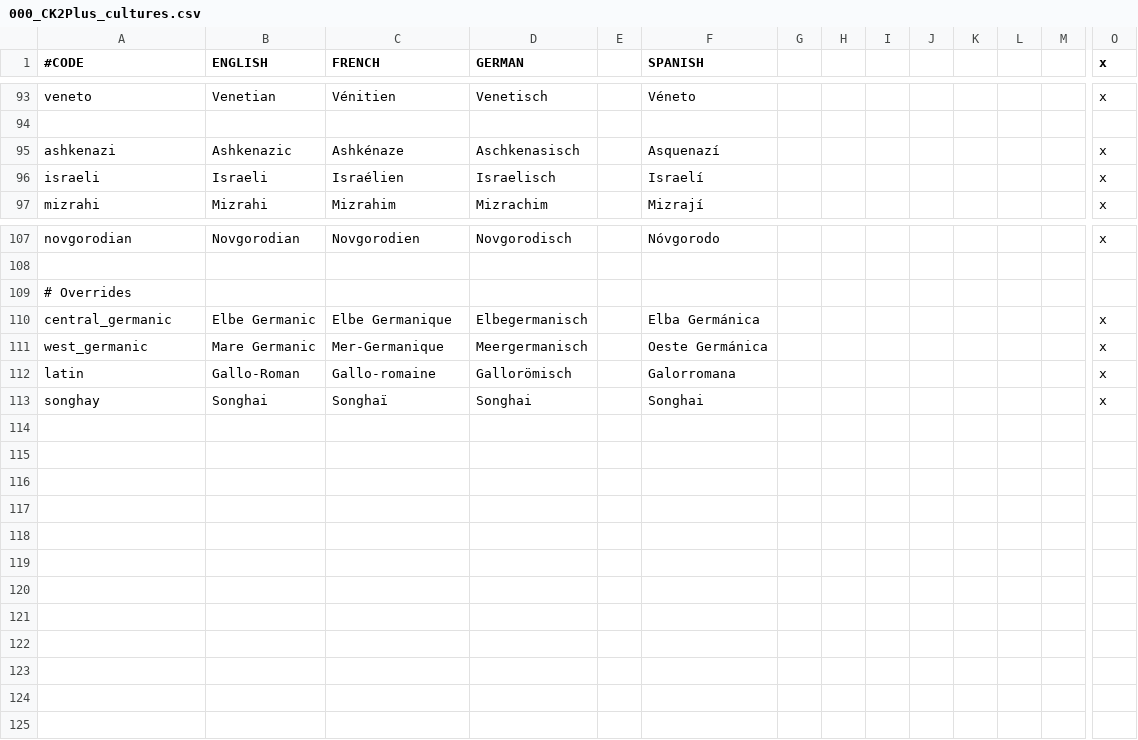
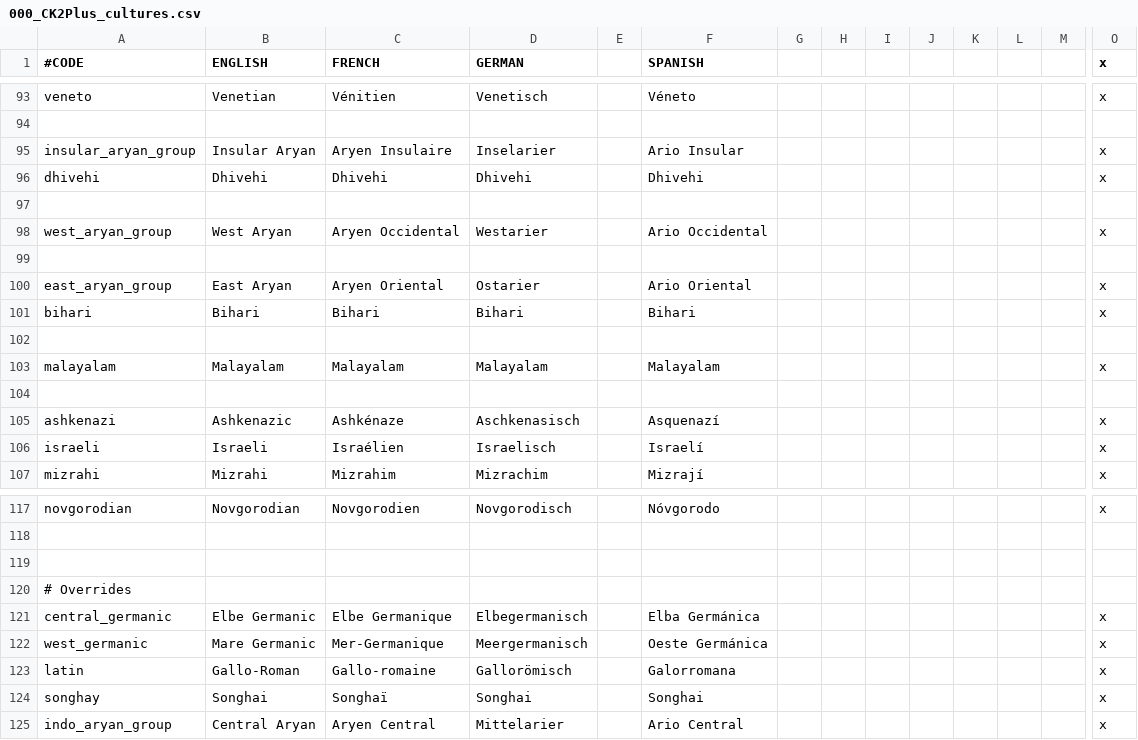
Before and after one commit to ck2plus/CK2Plus_Rewrite, a CSV file: CK2Plus_wip/localisation/000_CK2Plus_cultures.csv, drawn as a sheet; only a part is shown, gaps mark what is left out; rows hold the shown columns only; the diff names each change by its address in the sheet, - before the commit and + after, or states it on an @@ line.

```diff
--- a/CK2Plus_wip/localisation/000_CK2Plus_cultures.csv
+++ b/CK2Plus_wip/localisation/000_CK2Plus_cultures.csv
+row 95: insular_aryan_group | Insular Aryan | Aryen Insulaire | Inselarier |  | Ario Insular |  |  |  |  |  |  |  | x
+row 96: dhivehi | Dhivehi | Dhivehi | Dhivehi |  | Dhivehi |  |  |  |  |  |  |  | x
+row 97: (empty)
+row 98: west_aryan_group | West Aryan | Aryen Occidental | Westarier |  | Ario Occidental |  |  |  |  |  |  |  | x
+row 99: (empty)
+row 100: east_aryan_group | East Aryan | Aryen Oriental | Ostarier |  | Ario Oriental |  |  |  |  |  |  |  | x
+row 101: bihari | Bihari | Bihari | Bihari |  | Bihari |  |  |  |  |  |  |  | x
+row 102: (empty)
+row 103: malayalam | Malayalam | Malayalam | Malayalam |  | Malayalam |  |  |  |  |  |  |  | x
+row 104: (empty)
+row 119: (empty)
+row 125: indo_aryan_group | Central Aryan | Aryen Central | Mittelarier |  | Ario Central |  |  |  |  |  |  |  | x
```
Also changed, not shown: 8 other files.
